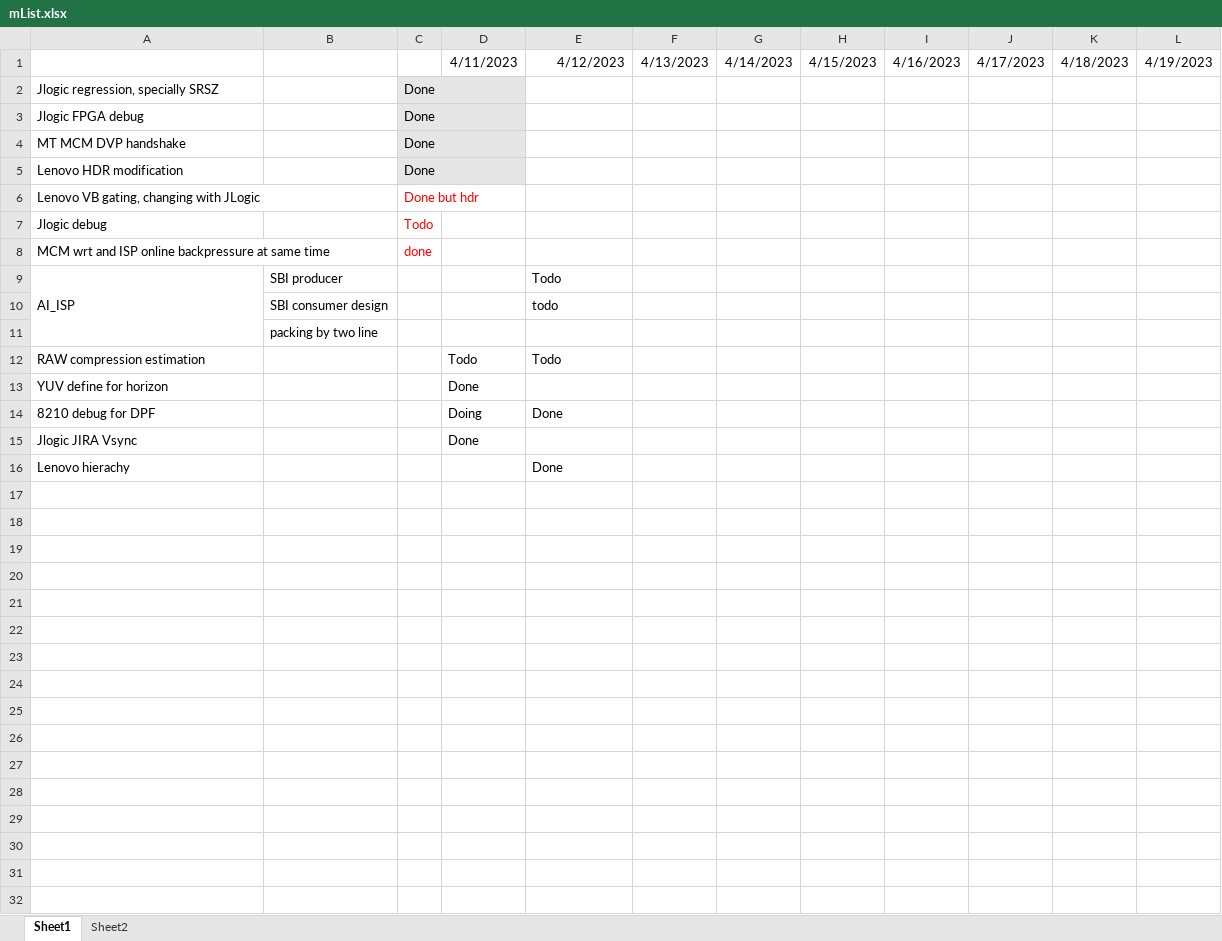
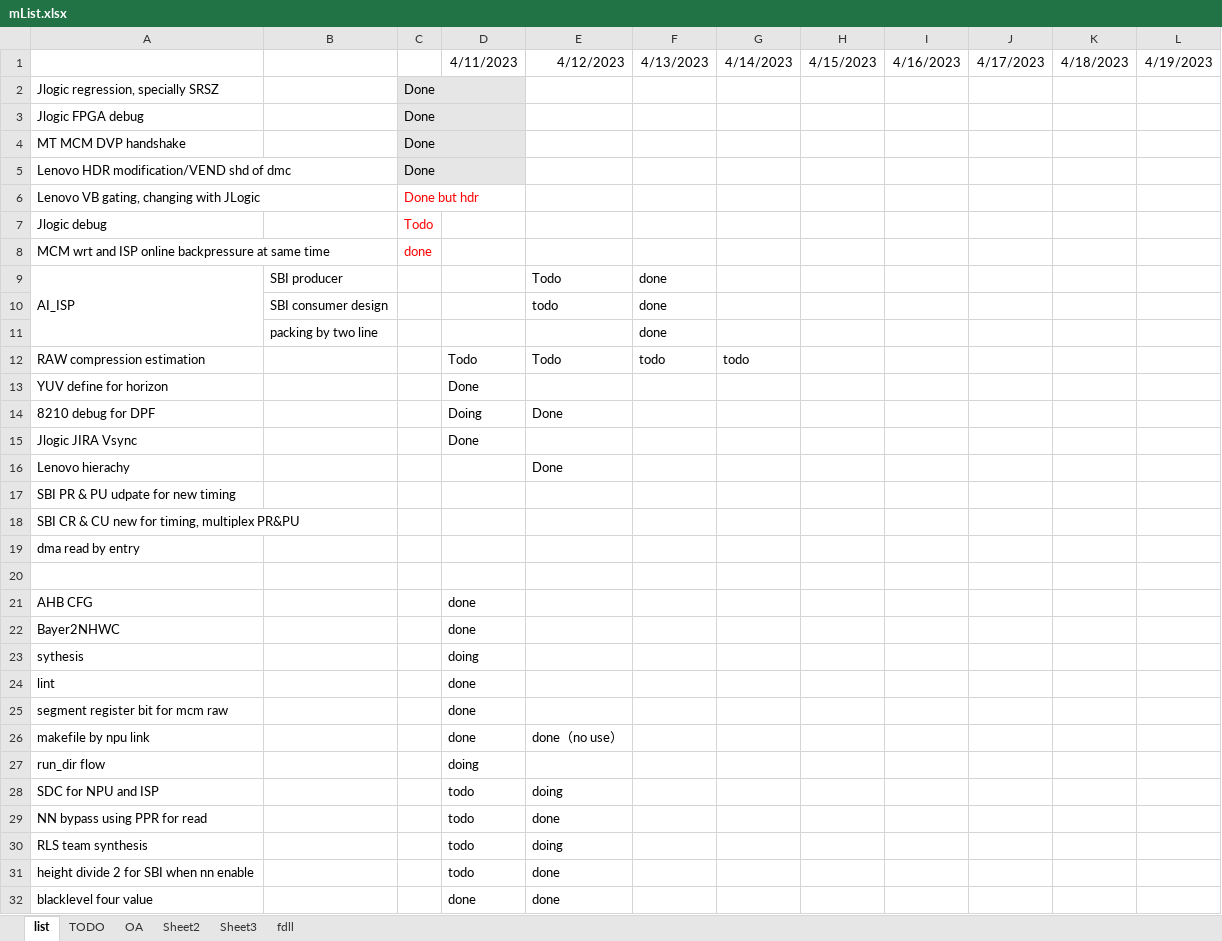
Before and after one commit to spetrech/mytestv, an Excel workbook: mList.xlsx, sheet list, drawn as a sheet; only a part is shown; values as stored, in another font and other column widths than the file's, no borders; conditional formats not drawn; the diff covers the shown part only; the diff names each change by its address in the sheet, - before the commit and + after, or states it on an @@ line.

```diff
--- a/mList.xlsx (sheet list)
+++ b/mList.xlsx (sheet list)
-sheet tab: Sheet1
+sheet tab: list
+sheet tab: TODO
+sheet tab: OA
+sheet tab: Sheet3
+sheet tab: fdll
-A5: Lenovo HDR modification
+A5: Lenovo HDR modification/VEND shd of dmc
-F9:F11: (empty)
+F9:F11: done
-F12: (empty)
+F12: todo
-G12: (empty)
+G12: todo
+row 17: SBI PR & PU udpate for new timing
+row 18: SBI CR & CU new for timing, multiplex PR&PU
+row 19: dma read by entry
+row 20: (empty)
+row 21: AHB CFG |  |  | done
+row 22: Bayer2NHWC |  |  | done
+row 23: sythesis |  |  | doing
+row 24: lint |  |  | done
+row 25: segment register bit for mcm raw |  |  | done
+row 26: makefile by npu link |  |  | done | done（no use）
+row 27: run_dir flow |  |  | doing
+row 28: SDC for NPU and ISP |  |  | todo | doing
+row 29: NN bypass using PPR for read |  |  | todo | done
+row 30: RLS team synthesis |  |  | todo | doing
+row 31: height divide 2 for SBI when nn enable |  |  | todo | done
+row 32: blacklevel four value |  |  | done | done
```
Also changed, not shown: 16 added rows elsewhere in this sheet, 2 other files.
